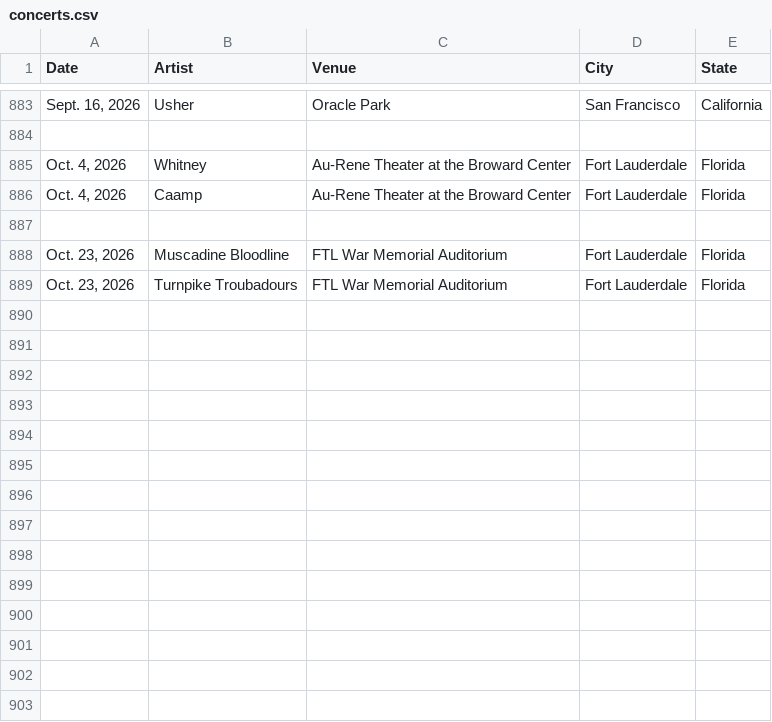
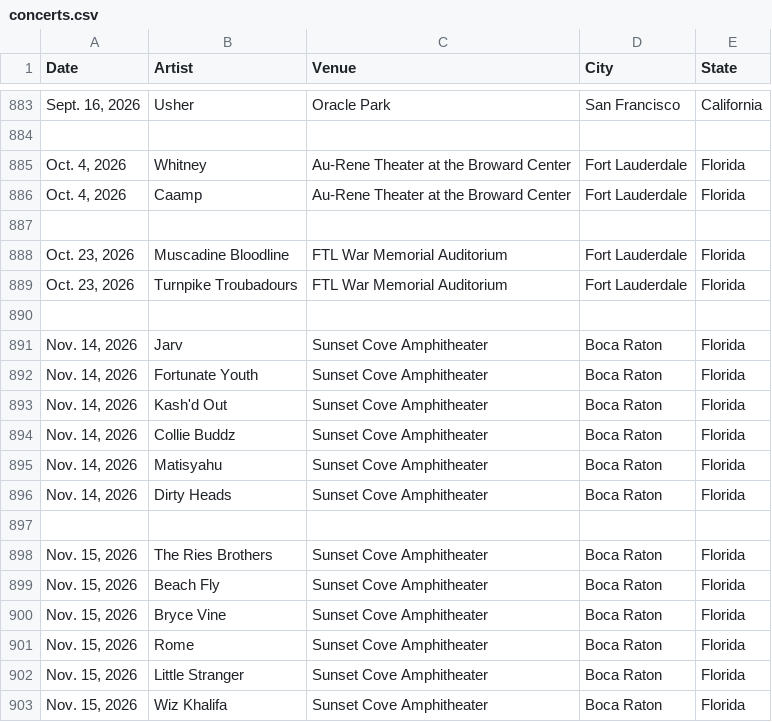
Before and after one commit to mayberry-1/concert-tracker, a CSV file: src/data/concerts.csv, drawn as a sheet; only a part is shown, gaps mark what is left out.

```diff
--- a/src/data/concerts.csv
+++ b/src/data/concerts.csv
@@ -889 +889,15 @@ Date,Artist,Venue,City,State,
 "Oct. 23, 2026",Turnpike Troubadours,FTL War Memorial Auditorium,Fort Lauderdale,Florida,
+,,,,,
+"Nov. 14, 2026",Jarv,Sunset Cove Amphitheater,Boca Raton,Florida,
+"Nov. 14, 2026",Fortunate Youth,Sunset Cove Amphitheater,Boca Raton,Florida,
+"Nov. 14, 2026",Kash'd Out,Sunset Cove Amphitheater,Boca Raton,Florida,
+"Nov. 14, 2026",Collie Buddz,Sunset Cove Amphitheater,Boca Raton,Florida,
+"Nov. 14, 2026",Matisyahu,Sunset Cove Amphitheater,Boca Raton,Florida,
+"Nov. 14, 2026",Dirty Heads,Sunset Cove Amphitheater,Boca Raton,Florida,
+,,,,,
+"Nov. 15, 2026",The Ries Brothers,Sunset Cove Amphitheater,Boca Raton,Florida,
+"Nov. 15, 2026",Beach Fly,Sunset Cove Amphitheater,Boca Raton,Florida,
+"Nov. 15, 2026",Bryce Vine,Sunset Cove Amphitheater,Boca Raton,Florida,
+"Nov. 15, 2026",Rome,Sunset Cove Amphitheater,Boca Raton,Florida,
+"Nov. 15, 2026",Little Stranger,Sunset Cove Amphitheater,Boca Raton,Florida,
+"Nov. 15, 2026",Wiz Khalifa,Sunset Cove Amphitheater,Boca Raton,Florida,
```
